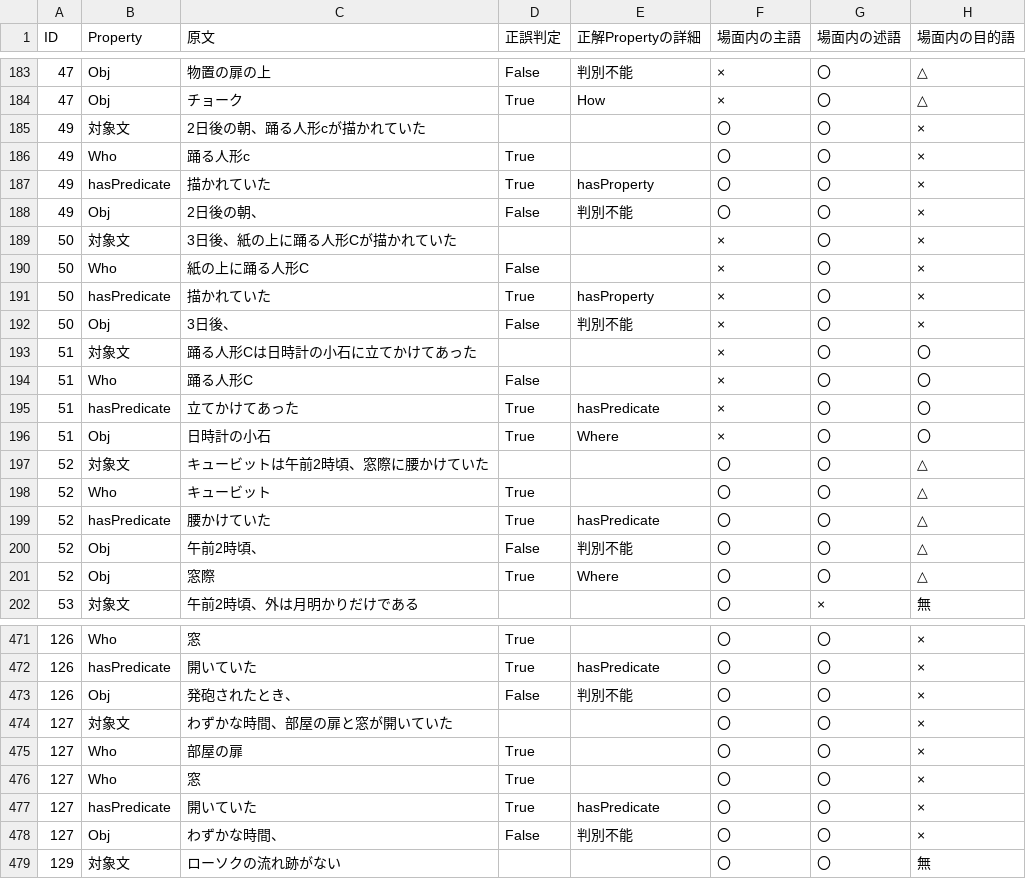
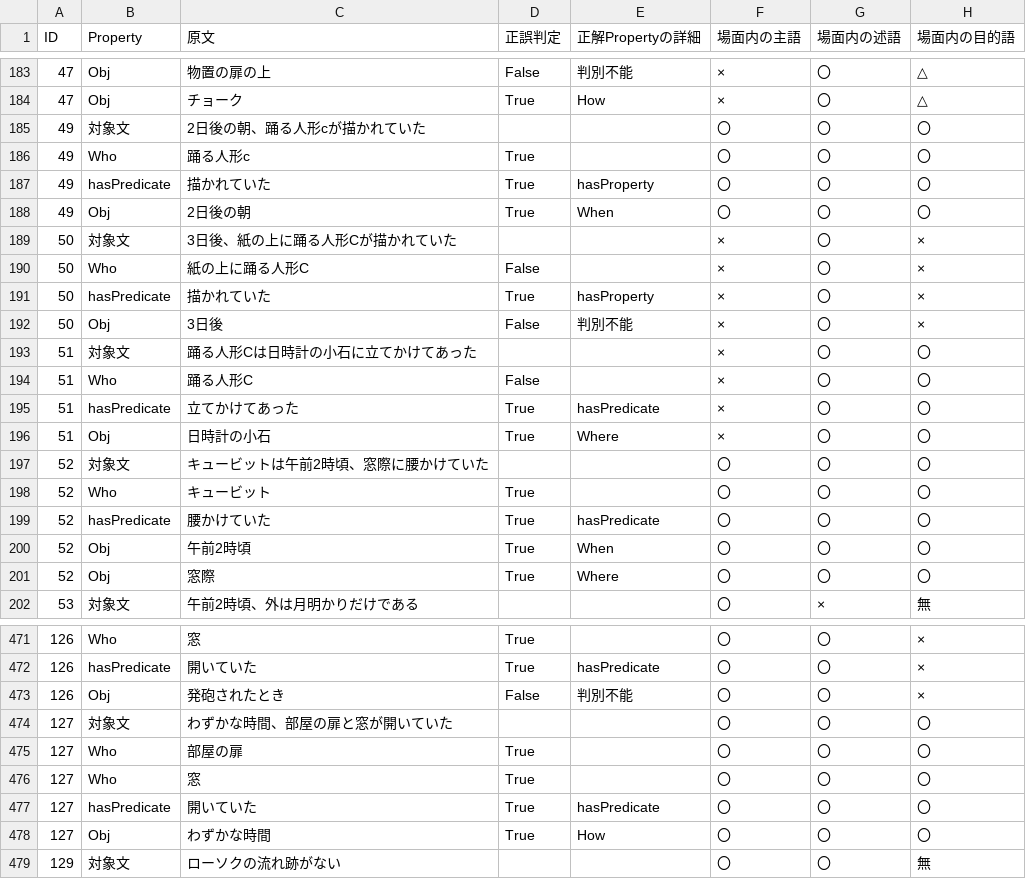
Before and after one commit to rikk-2/-KG-, a TSV file: 係り受け解析を用いた推理小説KG構築支援ツール/experiment/DancingMen置換SVO結果.tsv, drawn as a sheet; only a part is shown, gaps mark what is left out; the diff covers the shown part only.

```diff
--- a/係り受け解析を用いた推理小説KG構築支援ツール/experiment/DancingMen置換SVO結果.tsv
+++ b/係り受け解析を用いた推理小説KG構築支援ツール/experiment/DancingMen置換SVO結果.tsv
@@ -184,6 +184,6 @@ ID	Property	原文	正誤判定	正解Propertyの詳細	場面内の主語	場
 47	Obj	チョーク	True	How	×	〇	△
-49	対象文	2日後の朝、踊る人形cが描かれていた			〇	〇	×
-49	Who	踊る人形c	True		〇	〇	×
-49	hasPredicate	描かれていた	True	hasProperty	〇	〇	×
-49	Obj	2日後の朝、	False	判別不能	〇	〇	×
+49	対象文	2日後の朝、踊る人形cが描かれていた			〇	〇	〇
+49	Who	踊る人形c	True		〇	〇	〇
+49	hasPredicate	描かれていた	True	hasProperty	〇	〇	〇
+49	Obj	2日後の朝	True	When	〇	〇	〇
 50	対象文	3日後、紙の上に踊る人形Cが描かれていた			×	〇	×
@@ -191,3 +191,3 @@ ID	Property	原文	正誤判定	正解Propertyの詳細	場面内の主語	場
 50	hasPredicate	描かれていた	True	hasProperty	×	〇	×
-50	Obj	3日後、	False	判別不能	×	〇	×
+50	Obj	3日後	False	判別不能	×	〇	×
 51	対象文	踊る人形Cは日時計の小石に立てかけてあった			×	〇	〇
@@ -196,7 +196,7 @@ ID	Property	原文	正誤判定	正解Propertyの詳細	場面内の主語	場
 51	Obj	日時計の小石	True	Where	×	〇	〇
-52	対象文	キュービットは午前2時頃、窓際に腰かけていた			〇	〇	△
-52	Who	キュービット	True		〇	〇	△
-52	hasPredicate	腰かけていた	True	hasPredicate	〇	〇	△
-52	Obj	午前2時頃、	False	判別不能	〇	〇	△
-52	Obj	窓際	True	Where	〇	〇	△
+52	対象文	キュービットは午前2時頃、窓際に腰かけていた			〇	〇	〇
+52	Who	キュービット	True		〇	〇	〇
+52	hasPredicate	腰かけていた	True	hasPredicate	〇	〇	〇
+52	Obj	午前2時頃	True	When	〇	〇	〇
+52	Obj	窓際	True	Where	〇	〇	〇
 53	対象文	午前2時頃、外は月明かりだけである			〇	×	無
@@ -472,8 +472,8 @@ ID	Property	原文	正誤判定	正解Propertyの詳細	場面内の主語	場
 126	hasPredicate	開いていた	True	hasPredicate	〇	〇	×
-126	Obj	発砲されたとき、	False	判別不能	〇	〇	×
-127	対象文	わずかな時間、部屋の扉と窓が開いていた			〇	〇	×
-127	Who	部屋の扉	True		〇	〇	×
-127	Who	窓	True		〇	〇	×
-127	hasPredicate	開いていた	True	hasPredicate	〇	〇	×
-127	Obj	わずかな時間、	False	判別不能	〇	〇	×
+126	Obj	発砲されたとき	False	判別不能	〇	〇	×
+127	対象文	わずかな時間、部屋の扉と窓が開いていた			〇	〇	〇
+127	Who	部屋の扉	True		〇	〇	〇
+127	Who	窓	True		〇	〇	〇
+127	hasPredicate	開いていた	True	hasPredicate	〇	〇	〇
+127	Obj	わずかな時間	True	How	〇	〇	〇
 129	対象文	ローソクの流れ跡がない			〇	〇	無
```
Also changed, not shown: 42 edited cells elsewhere in this file, 係り受け解析を用いた推理小説KG構築支援ツール/experiment/ACaseOfIdentitySVO結果.tsv, 係り受け解析を用いた推理小説KG構築支援ツール/experiment/DevilsFootSVO結果.tsv, 20 other files.
